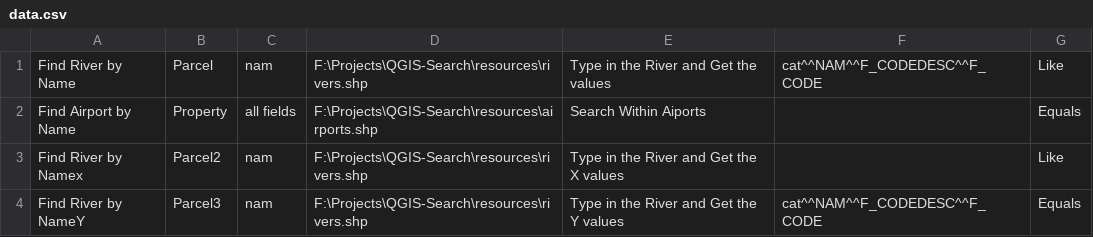
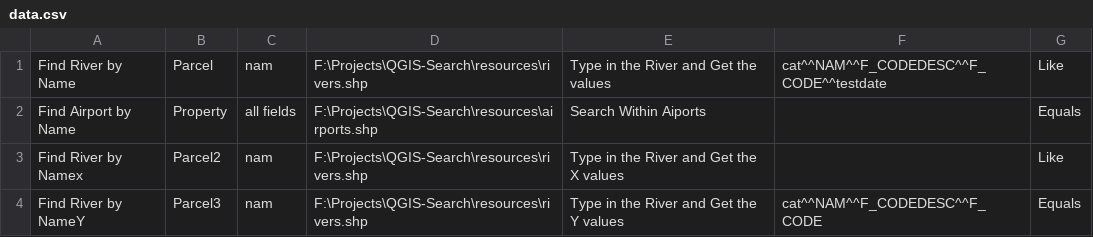
Before and after one commit to jugrafiya/AdvancedSearchLayerPlugin, a CSV file: data.csv, drawn as a sheet.

Commit message:
Qdate issue in results output, column renaming issue, data loading issue

```diff
--- a/data.csv
+++ b/data.csv
@@ -1,2 +1,2 @@
-Find River by Name,Parcel,nam,F:\Projects\QGIS-Search\resources\rivers.shp,Type in the River and Get the values,cat^^NAM^^F_CODEDESC^^F_CODE,Like
+Find River by Name,Parcel,nam,F:\Projects\QGIS-Search\resources\rivers.shp,Type in the River and Get the values,cat^^NAM^^F_CODEDESC^^F_CODE^^testdate,Like
 Find Airport by Name,Property,all fields,F:\Projects\QGIS-Search\resources\airports.shp,Search Within Aiports,,Equals
```
Also changed, not shown: 2 other files.
